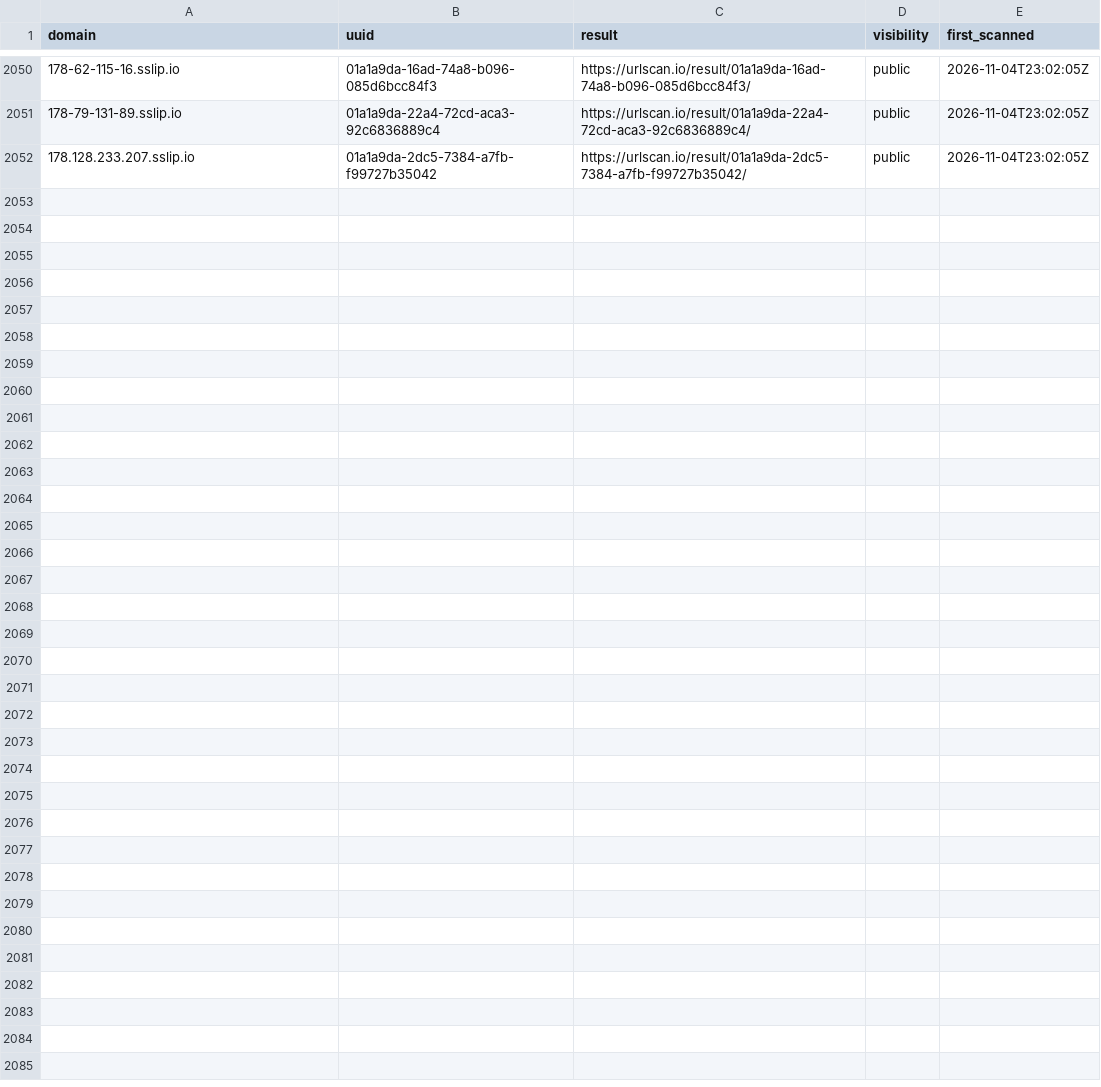
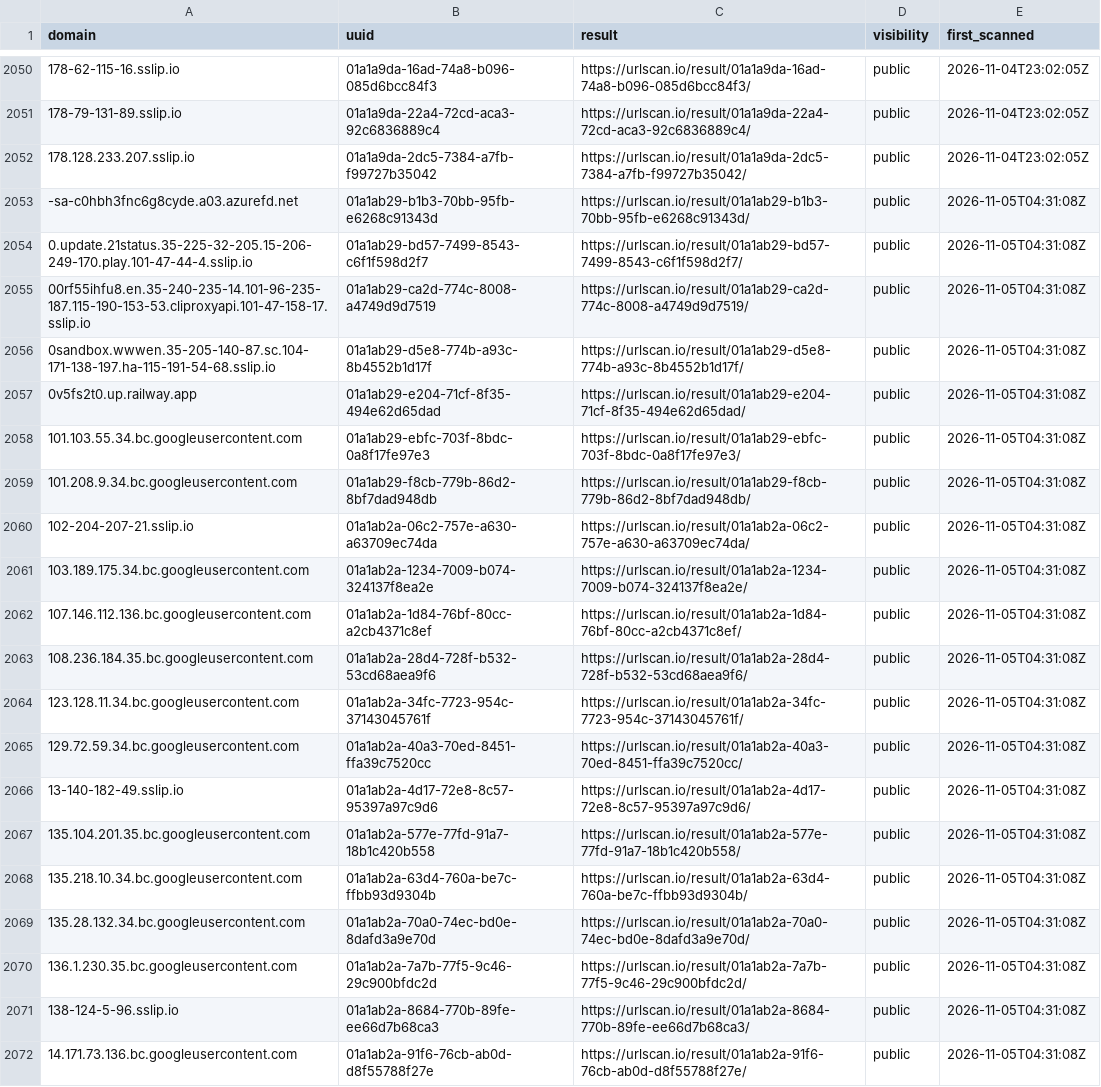
Before and after one commit to malek-alhu/marketplace-phaas-tracker, a CSV file: monitor/scans.csv, drawn as a sheet; only a part is shown, gaps mark what is left out; the diff names each change by its address in the sheet, - before the commit and + after, or states it on an @@ line.

```diff
--- a/monitor/scans.csv
+++ b/monitor/scans.csv
+row 2053: -sa-c0hbh3fnc6g8cyde.a03.azurefd.net | 01a1ab29-b1b3-70bb-95fb-e6268c91343d | https://urlscan.io/result/01a1ab29-b1b3-70bb-95fb-e6268c91343d/ | public | 2026-11-05T04:31:08Z
+row 2054: 0.update.21status.35-225-32-205.15-206-249-170.play.101-47-44-4.sslip.io | 01a1ab29-bd57-7499-8543-c6f1f598d2f7 | https://urlscan.io/result/01a1ab29-bd57-7499-8543-c6f1f598d2f7/ | public | 2026-11-05T04:31:08Z
+row 2055: 00rf55ihfu8.en.35-240-235-14.101-96-235-187.115-190-153-53.cliproxyapi.101-47-158-17.sslip.io | 01a1ab29-ca2d-774c-8008-a4749d9d7519 | https://urlscan.io/result/01a1ab29-ca2d-774c-8008-a4749d9d7519/ | public | 2026-11-05T04:31:08Z
+row 2056: 0sandbox.wwwen.35-205-140-87.sc.104-171-138-197.ha-115-191-54-68.sslip.io | 01a1ab29-d5e8-774b-a93c-8b4552b1d17f | https://urlscan.io/result/01a1ab29-d5e8-774b-a93c-8b4552b1d17f/ | public | 2026-11-05T04:31:08Z
+row 2057: 0v5fs2t0.up.railway.app | 01a1ab29-e204-71cf-8f35-494e62d65dad | https://urlscan.io/result/01a1ab29-e204-71cf-8f35-494e62d65dad/ | public | 2026-11-05T04:31:08Z
+row 2058: 101.103.55.34.bc.googleusercontent.com | 01a1ab29-ebfc-703f-8bdc-0a8f17fe97e3 | https://urlscan.io/result/01a1ab29-ebfc-703f-8bdc-0a8f17fe97e3/ | public | 2026-11-05T04:31:08Z
+row 2059: 101.208.9.34.bc.googleusercontent.com | 01a1ab29-f8cb-779b-86d2-8bf7dad948db | https://urlscan.io/result/01a1ab29-f8cb-779b-86d2-8bf7dad948db/ | public | 2026-11-05T04:31:08Z
+row 2060: 102-204-207-21.sslip.io | 01a1ab2a-06c2-757e-a630-a63709ec74da | https://urlscan.io/result/01a1ab2a-06c2-757e-a630-a63709ec74da/ | public | 2026-11-05T04:31:08Z
+row 2061: 103.189.175.34.bc.googleusercontent.com | 01a1ab2a-1234-7009-b074-324137f8ea2e | https://urlscan.io/result/01a1ab2a-1234-7009-b074-324137f8ea2e/ | public | 2026-11-05T04:31:08Z
+row 2062: 107.146.112.136.bc.googleusercontent.com | 01a1ab2a-1d84-76bf-80cc-a2cb4371c8ef | https://urlscan.io/result/01a1ab2a-1d84-76bf-80cc-a2cb4371c8ef/ | public | 2026-11-05T04:31:08Z
+row 2063: 108.236.184.35.bc.googleusercontent.com | 01a1ab2a-28d4-728f-b532-53cd68aea9f6 | https://urlscan.io/result/01a1ab2a-28d4-728f-b532-53cd68aea9f6/ | public | 2026-11-05T04:31:08Z
+row 2064: 123.128.11.34.bc.googleusercontent.com | 01a1ab2a-34fc-7723-954c-37143045761f | https://urlscan.io/result/01a1ab2a-34fc-7723-954c-37143045761f/ | public | 2026-11-05T04:31:08Z
+row 2065: 129.72.59.34.bc.googleusercontent.com | 01a1ab2a-40a3-70ed-8451-ffa39c7520cc | https://urlscan.io/result/01a1ab2a-40a3-70ed-8451-ffa39c7520cc/ | public | 2026-11-05T04:31:08Z
+row 2066: 13-140-182-49.sslip.io | 01a1ab2a-4d17-72e8-8c57-95397a97c9d6 | https://urlscan.io/result/01a1ab2a-4d17-72e8-8c57-95397a97c9d6/ | public | 2026-11-05T04:31:08Z
+row 2067: 135.104.201.35.bc.googleusercontent.com | 01a1ab2a-577e-77fd-91a7-18b1c420b558 | https://urlscan.io/result/01a1ab2a-577e-77fd-91a7-18b1c420b558/ | public | 2026-11-05T04:31:08Z
+row 2068: 135.218.10.34.bc.googleusercontent.com | 01a1ab2a-63d4-760a-be7c-ffbb93d9304b | https://urlscan.io/result/01a1ab2a-63d4-760a-be7c-ffbb93d9304b/ | public | 2026-11-05T04:31:08Z
+row 2069: 135.28.132.34.bc.googleusercontent.com | 01a1ab2a-70a0-74ec-bd0e-8dafd3a9e70d | https://urlscan.io/result/01a1ab2a-70a0-74ec-bd0e-8dafd3a9e70d/ | public | 2026-11-05T04:31:08Z
+row 2070: 136.1.230.35.bc.googleusercontent.com | 01a1ab2a-7a7b-77f5-9c46-29c900bfdc2d | https://urlscan.io/result/01a1ab2a-7a7b-77f5-9c46-29c900bfdc2d/ | public | 2026-11-05T04:31:08Z
+row 2071: 138-124-5-96.sslip.io | 01a1ab2a-8684-770b-89fe-ee66d7b68ca3 | https://urlscan.io/result/01a1ab2a-8684-770b-89fe-ee66d7b68ca3/ | public | 2026-11-05T04:31:08Z
+row 2072: 14.171.73.136.bc.googleusercontent.com | 01a1ab2a-91f6-76cb-ab0d-d8f55788f27e | https://urlscan.io/result/01a1ab2a-91f6-76cb-ab0d-d8f55788f27e/ | public | 2026-11-05T04:31:08Z
```
Also changed, not shown: 18 other files.
